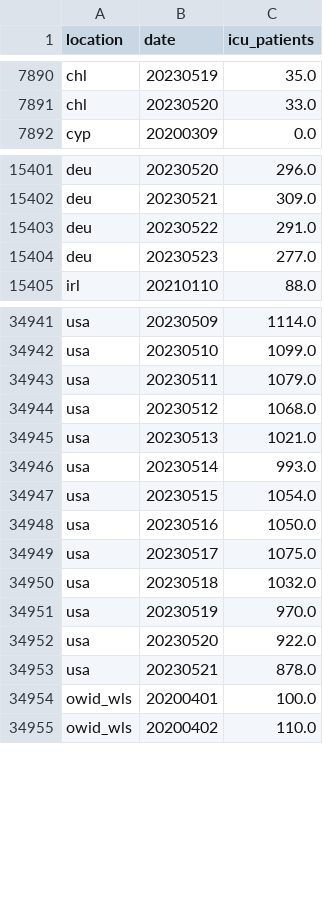
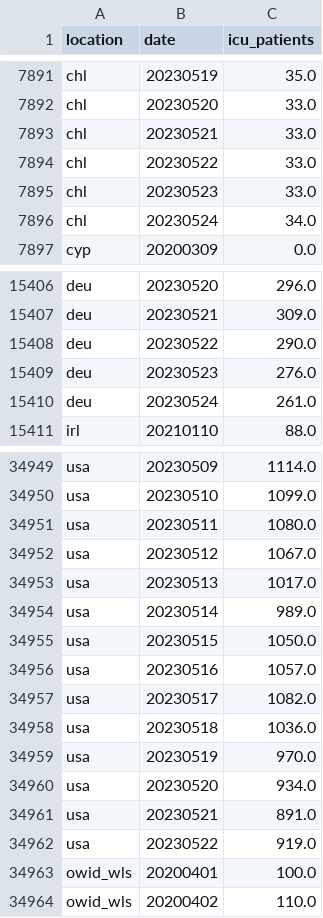
Before and after one commit to open-numbers/ddf--owid--covid_19, a CSV file: ddf--datapoints--icu_patients--by--location--date.csv, drawn as a sheet; only a part is shown, gaps mark what is left out; the diff covers the shown part only.

```diff
--- a/ddf--datapoints--icu_patients--by--location--date.csv
+++ b/ddf--datapoints--icu_patients--by--location--date.csv
@@ -7891,2 +7892,6 @@ chl,20230519,35.0
 chl,20230520,33.0
+chl,20230521,33.0
+chl,20230522,33.0
+chl,20230523,33.0
+chl,20230524,34.0
 cyp,20200309,0.0
@@ -15402,4 +15407,5 @@ deu,20230520,296.0
 deu,20230521,309.0
-deu,20230522,291.0
-deu,20230523,277.0
+deu,20230522,290.0
+deu,20230523,276.0
+deu,20230524,261.0
 irl,20210110,88.0
@@ -34942,13 +34950,14 @@ usa,20230509,1114.0
 usa,20230510,1099.0
-usa,20230511,1079.0
-usa,20230512,1068.0
-usa,20230513,1021.0
-usa,20230514,993.0
-usa,20230515,1054.0
-usa,20230516,1050.0
-usa,20230517,1075.0
-usa,20230518,1032.0
+usa,20230511,1080.0
+usa,20230512,1067.0
+usa,20230513,1017.0
+usa,20230514,989.0
+usa,20230515,1050.0
+usa,20230516,1057.0
+usa,20230517,1082.0
+usa,20230518,1036.0
 usa,20230519,970.0
-usa,20230520,922.0
-usa,20230521,878.0
+usa,20230520,934.0
+usa,20230521,891.0
+usa,20230522,919.0
 owid_wls,20200401,100.0
```
Also changed, not shown: 3 added rows elsewhere in this file, ddf--datapoints--hosp_patients--by--location--date.csv, ddf--datapoints--hosp_patients_per_million--by--location--date.csv, 25 other files.
